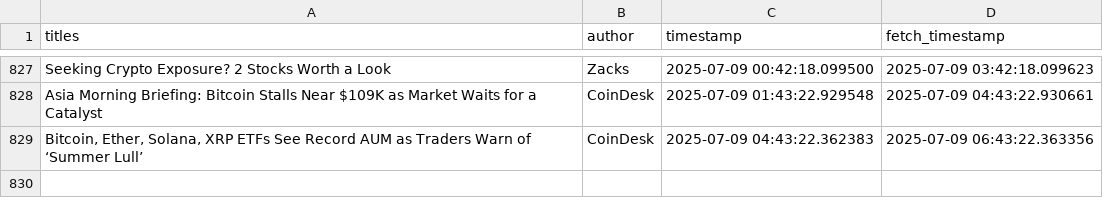
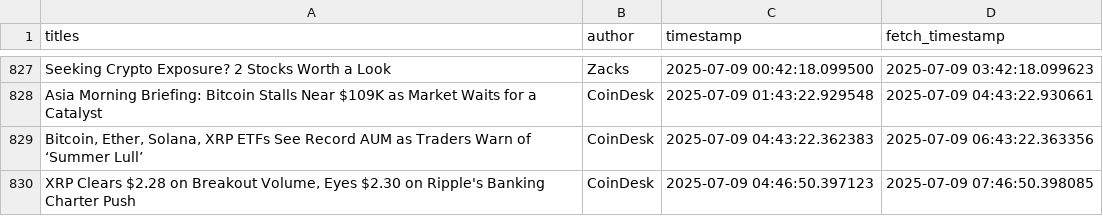
Before and after one commit to lucasmalinski/financial-sentiment-pipeline, a CSV file: data.csv, drawn as a sheet; only a part is shown, gaps mark what is left out; the diff names each change by its address in the sheet, - before the commit and + after, or states it on an @@ line.

Commit message:
30 min update: added news (2025-07-09T07:46:50Z)

```diff
--- a/data.csv
+++ b/data.csv
+row 830: XRP Clears $2.28 on Breakout Volume, Eyes $2.30 on Ripple's Banking Charter Push | CoinDesk | 2025-07-09 04:46:50.397123 | 2025-07-09 07:46:50.398085
```
